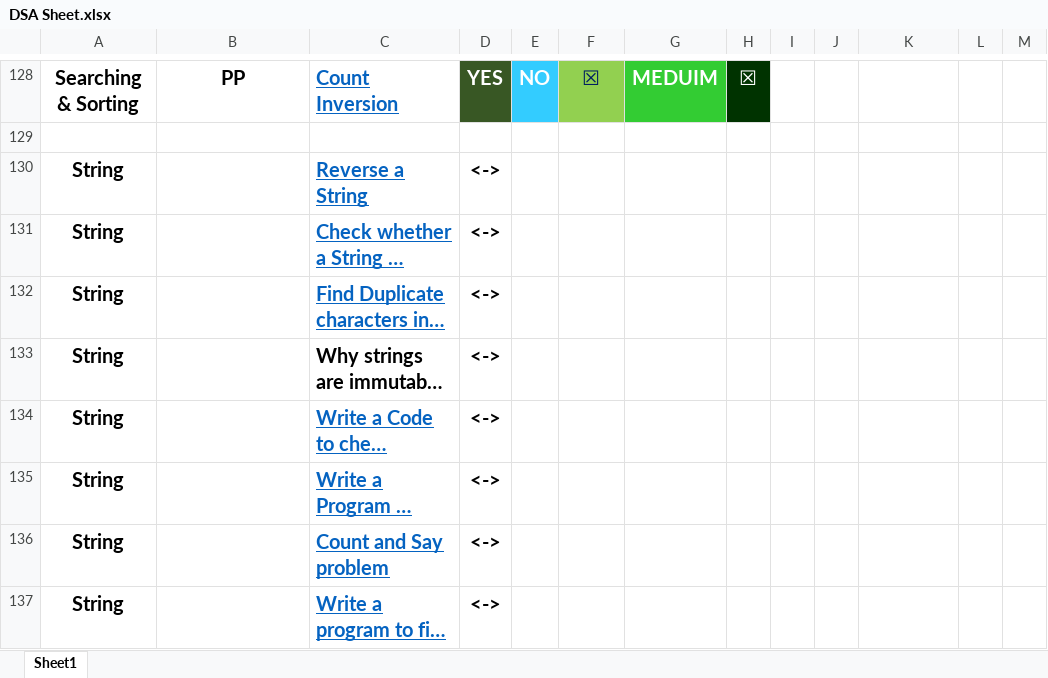
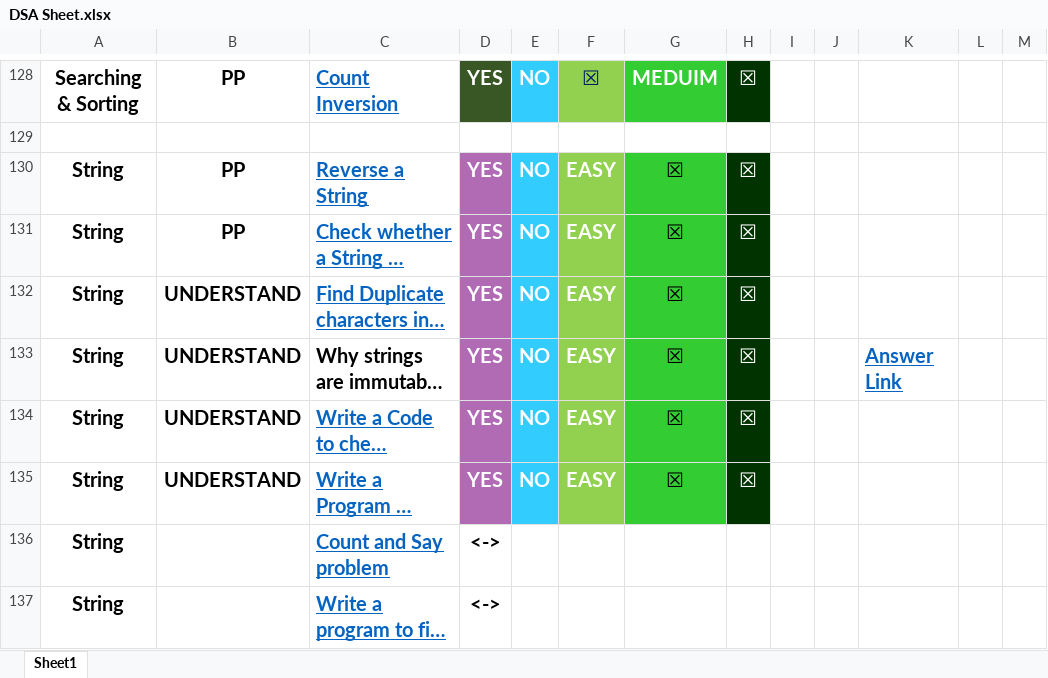
Before and after one commit to vishwajeetvb/DSA, an Excel workbook: DSA Sheet.xlsx, sheet Sheet1, drawn as a sheet; only a part is shown, gaps mark what is left out; long unchanged cells end in …; values as stored, in another font and other column widths than the file's, no borders; the diff names each change by its address in the sheet, - before the commit and + after, or states it on an @@ line.

```diff
--- a/DSA Sheet.xlsx (sheet Sheet1)
+++ b/DSA Sheet.xlsx (sheet Sheet1)
-B130:B131: (empty)
+B130:B131: PP
-D130:D135: <->
+D130:D135: YES
@@ D130:D135 fill: none → #B16BB5, text colour: black → #FFFFFF @@
-E130:E135: (empty)
+E130:E135: NO
-E130:E135 fill: none
+E130:E135 fill: #33CCFF
-F130:F135: (empty)
+F130:F135: EASY
-F130:F135 fill: none
+F130:F135 fill: #92D050
-G130:G135: (empty)
+G130:G135: ☒
-G130:G135 fill: none
+G130:G135 fill: #33CC33
-H130:H135: (empty)
+H130:H135: ☒
-H130:H135 fill: none
+H130:H135 fill: #003300
-B132:B135: (empty)
+B132:B135: UNDERSTAND
-K133: (empty)
+K133: Answer Link
```
Also changed, not shown: 1 other file.
